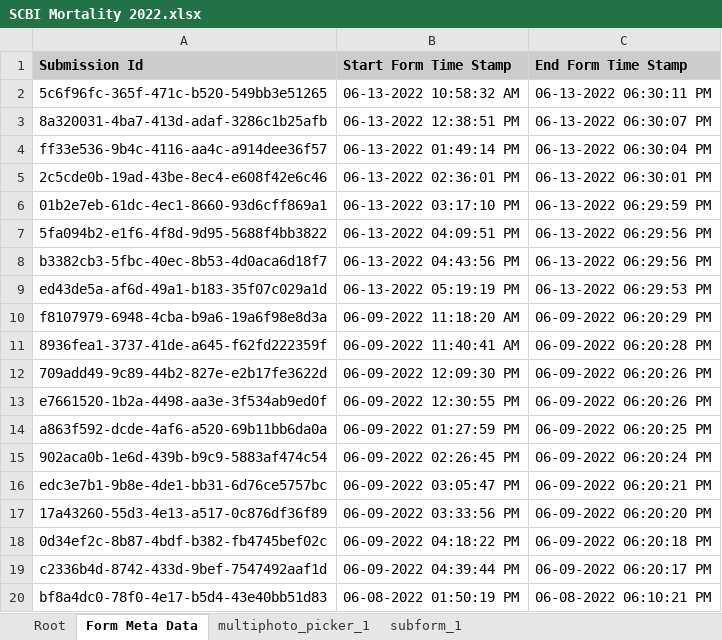
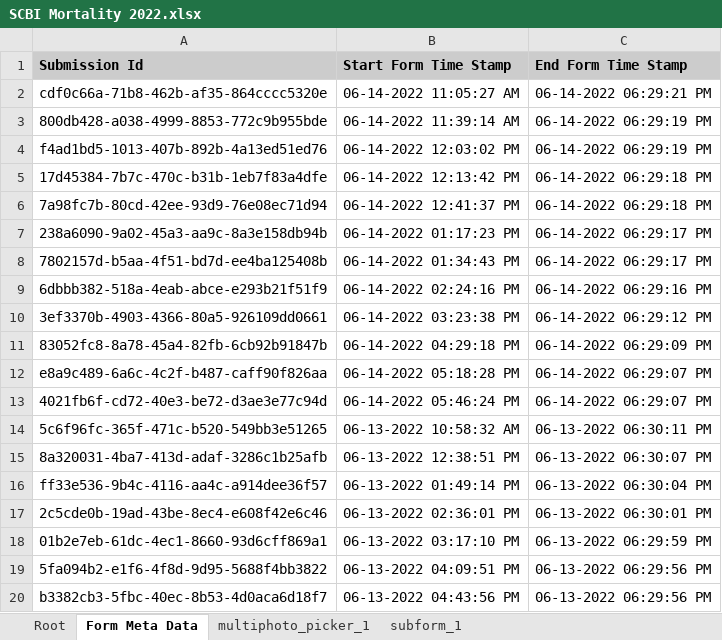
Before and after one commit to SCBI-ForestGEO/SCBImortality, an Excel workbook: raw_data/FFF_excel/SCBI Mortality 2022.xlsx, sheet Form Meta Data, drawn as a sheet; only a part is shown; the shorter side is filled out with more unchanged rows; values as stored, in another font and other column widths than the file's, no borders; the diff names each change by its address in the sheet, - before the commit and + after, or states it on an @@ line.

```diff
--- a/raw_data/FFF_excel/SCBI Mortality 2022.xlsx (sheet Form Meta Data)
+++ b/raw_data/FFF_excel/SCBI Mortality 2022.xlsx (sheet Form Meta Data)
+row 2: cdf0c66a-71b8-462b-af35-864cccc5320e | 06-14-2022 11:05:27 AM | 06-14-2022 06:29:21 PM
+row 3: 800db428-a038-4999-8853-772c9b955bde | 06-14-2022 11:39:14 AM | 06-14-2022 06:29:19 PM
+row 4: f4ad1bd5-1013-407b-892b-4a13ed51ed76 | 06-14-2022 12:03:02 PM | 06-14-2022 06:29:19 PM
+row 5: 17d45384-7b7c-470c-b31b-1eb7f83a4dfe | 06-14-2022 12:13:42 PM | 06-14-2022 06:29:18 PM
+row 6: 7a98fc7b-80cd-42ee-93d9-76e08ec71d94 | 06-14-2022 12:41:37 PM | 06-14-2022 06:29:18 PM
+row 7: 238a6090-9a02-45a3-aa9c-8a3e158db94b | 06-14-2022 01:17:23 PM | 06-14-2022 06:29:17 PM
+row 8: 7802157d-b5aa-4f51-bd7d-ee4ba125408b | 06-14-2022 01:34:43 PM | 06-14-2022 06:29:17 PM
+row 9: 6dbbb382-518a-4eab-abce-e293b21f51f9 | 06-14-2022 02:24:16 PM | 06-14-2022 06:29:16 PM
+row 10: 3ef3370b-4903-4366-80a5-926109dd0661 | 06-14-2022 03:23:38 PM | 06-14-2022 06:29:12 PM
+row 11: 83052fc8-8a78-45a4-82fb-6cb92b91847b | 06-14-2022 04:29:18 PM | 06-14-2022 06:29:09 PM
+row 12: e8a9c489-6a6c-4c2f-b487-caff90f826aa | 06-14-2022 05:18:28 PM | 06-14-2022 06:29:07 PM
+row 13: 4021fb6f-cd72-40e3-be72-d3ae3e77c94d | 06-14-2022 05:46:24 PM | 06-14-2022 06:29:07 PM
```
Also changed, not shown: sheet subform_1, sheet Root, sheet multiphoto_picker_1.
